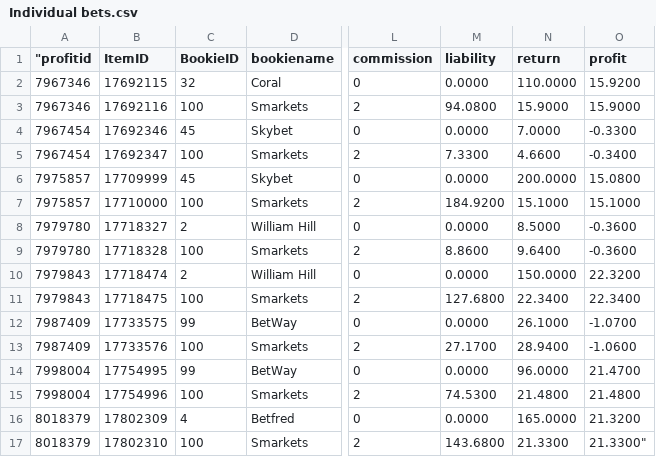
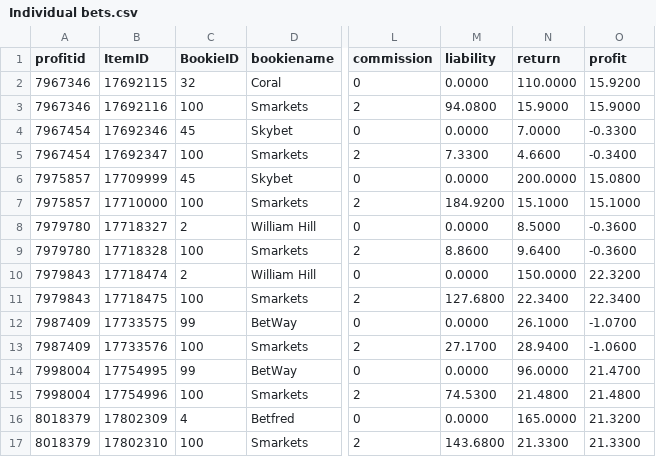
Before and after one commit to andrewhwest/Matched-Betting, a CSV file: Spreadsheet csv files/Raw spreadsheets from OddsMonkey/Individual bets.csv, drawn as a sheet; only a part is shown, gaps mark what is left out; the diff names each change by its address in the sheet, - before the commit and + after, or states it on an @@ line.

Commit message:
Update Individual bets.csv

```diff
--- a/Spreadsheet csv files/Raw spreadsheets from OddsMonkey/Individual bets.csv
+++ b/Spreadsheet csv files/Raw spreadsheets from OddsMonkey/Individual bets.csv
-A1: "profitid
+A1: profitid
-O17 (profit): 21.3300"
+O17 (profit): 21.3300
```
